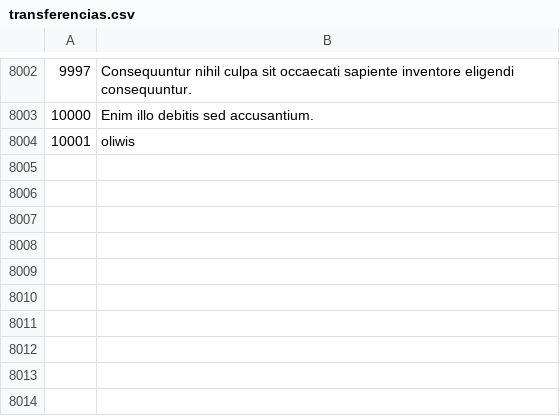
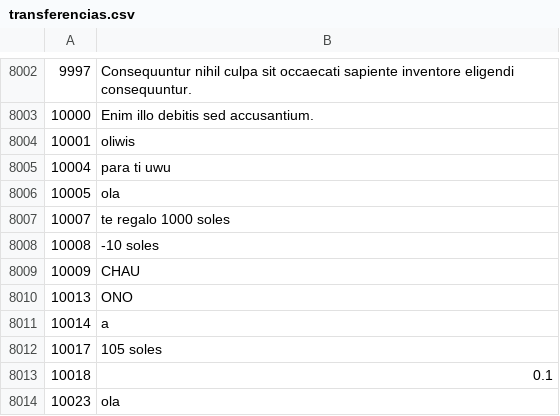
Before and after one commit to CS2032-Proyecto-Final/Bases-de-datos, a CSV file: ingesta/movimientos_db/transferencias/transferencias.csv, drawn as a sheet; only a part is shown, gaps mark what is left out; the diff names each change by its address in the sheet, - before the commit and + after, or states it on an @@ line.

```diff
--- a/ingesta/movimientos_db/transferencias/transferencias.csv
+++ b/ingesta/movimientos_db/transferencias/transferencias.csv
+row 8005: 10004 | para ti uwu
+row 8006: 10005 | ola
+row 8007: 10007 | te regalo 1000 soles
+row 8008: 10008 | -10 soles
+row 8009: 10009 | CHAU
+row 8010: 10013 | ONO
+row 8011: 10014 | a
+row 8012: 10017 | 105 soles
+row 8013: 10018 | 0.1
+row 8014: 10023 | ola
```
Also changed, not shown: ingesta/movimientos_db/pagos/pagos.csv, 2 other files.
